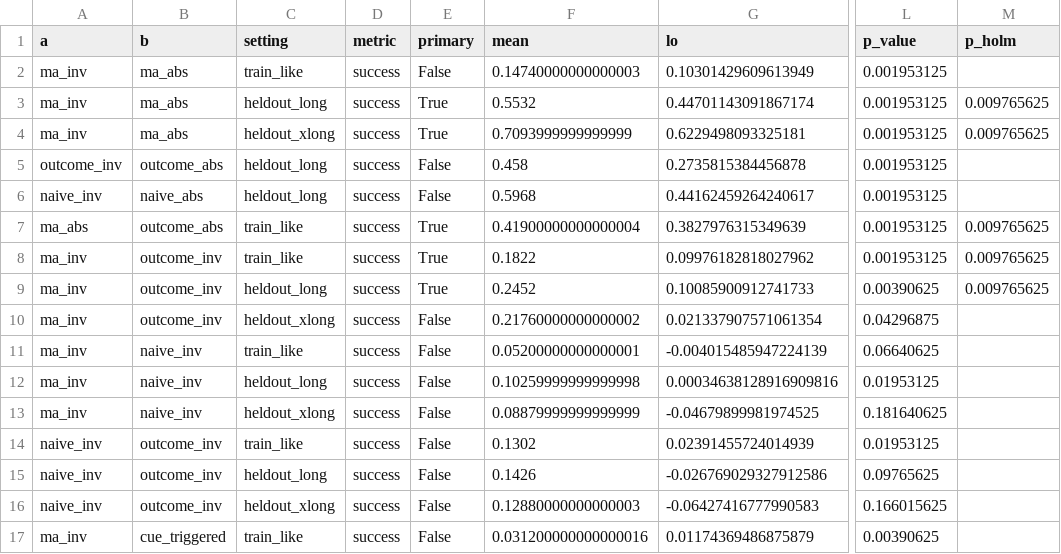
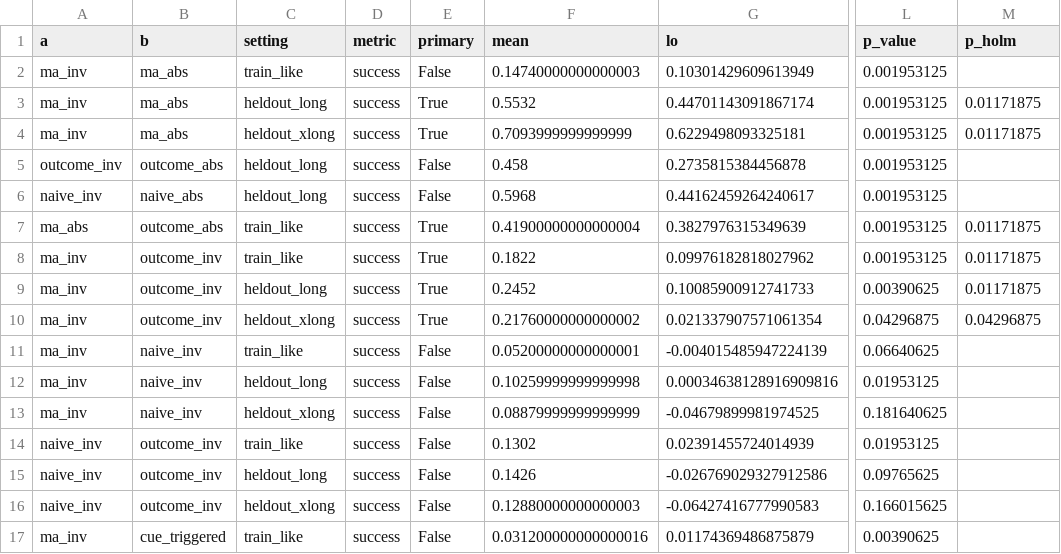
Before and after one commit to raj200501/UltraRL, a CSV file: results/main/key_comparisons.csv, drawn as a sheet; only a part is shown, gaps mark what is left out; the diff names each change by its address in the sheet, - before the commit and + after, or states it on an @@ line.

```diff
--- a/results/main/key_comparisons.csv
+++ b/results/main/key_comparisons.csv
-M3:M4 (p_holm): 0.009765625
+M3:M4 (p_holm): 0.01171875
-M7:M9 (p_holm): 0.009765625
+M7:M9 (p_holm): 0.01171875
-E10 (primary): False
+E10 (primary): True
-M10 (p_holm): (empty)
+M10 (p_holm): 0.04296875
```
Also changed, not shown: results/ablations/eval_summary.csv, results/encoders/eval_summary.csv, 22 other files.
